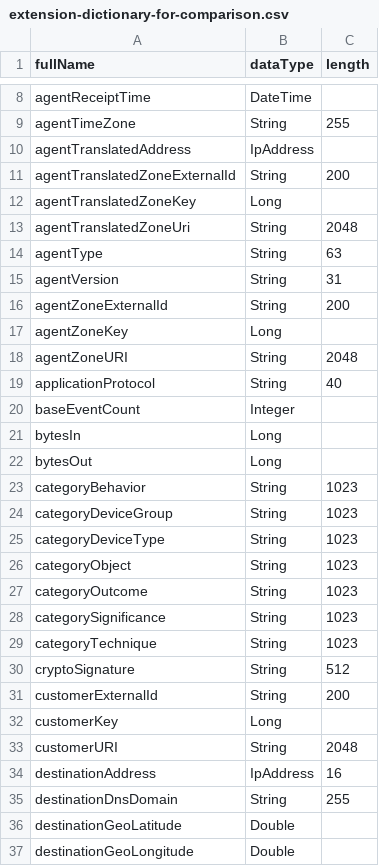
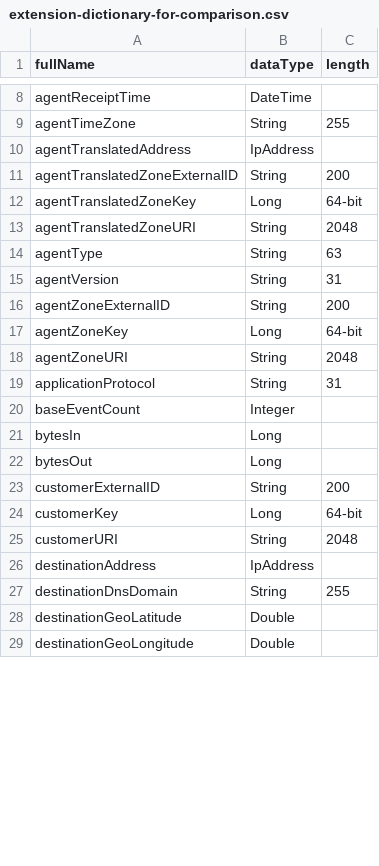
Before and after one commit to klasen/vue-cef-viewer, a CSV file: docs/extension-dictionary-for-comparison.csv, drawn as a sheet; only a part is shown, gaps mark what is left out; the diff covers the shown part only.

```diff
--- a/docs/extension-dictionary-for-comparison.csv
+++ b/docs/extension-dictionary-for-comparison.csv
@@ -10,11 +10,11 @@ agentTimeZone,String,255
 agentTranslatedAddress,IpAddress,
-agentTranslatedZoneExternalId,String,200
-agentTranslatedZoneKey,Long,
-agentTranslatedZoneUri,String,2048
+agentTranslatedZoneExternalID,String,200
+agentTranslatedZoneKey,Long,64-bit
+agentTranslatedZoneURI,String,2048
 agentType,String,63
 agentVersion,String,31
-agentZoneExternalId,String,200
-agentZoneKey,Long,
+agentZoneExternalID,String,200
+agentZoneKey,Long,64-bit
 agentZoneURI,String,2048
-applicationProtocol,String,40
+applicationProtocol,String,31
 baseEventCount,Integer,
@@ -22,14 +22,6 @@ bytesIn,Long,
 bytesOut,Long,
-categoryBehavior,String,1023
-categoryDeviceGroup,String,1023
-categoryDeviceType,String,1023
-categoryObject,String,1023
-categoryOutcome,String,1023
-categorySignificance,String,1023
-categoryTechnique,String,1023
-cryptoSignature,String,512
-customerExternalId,String,200
-customerKey,Long,
+customerExternalID,String,200
+customerKey,Long,64-bit
 customerURI,String,2048
-destinationAddress,IpAddress,16
+destinationAddress,IpAddress,
 destinationDnsDomain,String,255
```
Also changed, not shown: 2 added rows, 13 removed rows and 35 edited cells elsewhere in this file, docs/extension-dictionary.csv, 6 other files.
